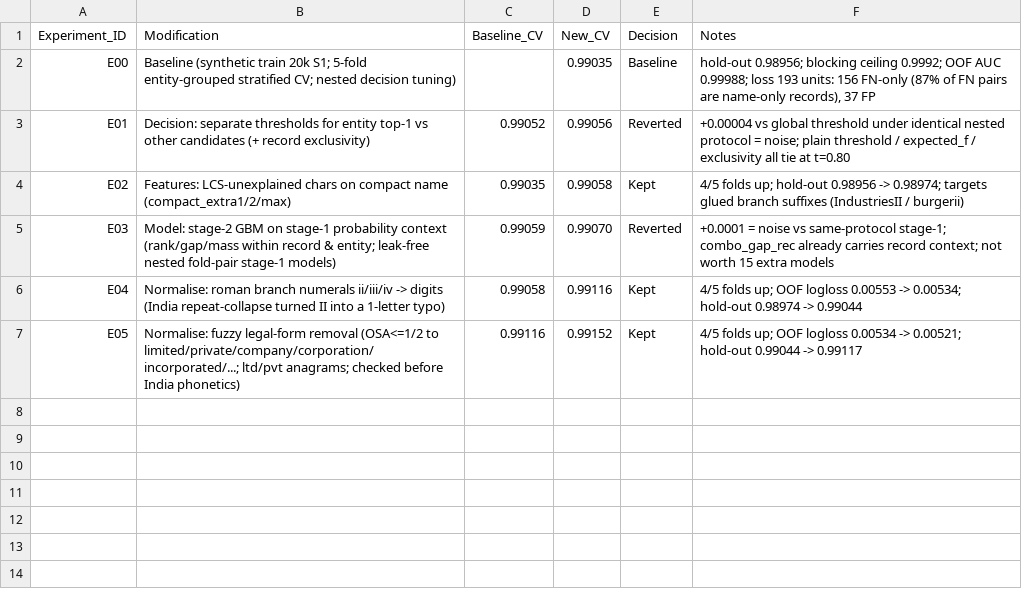
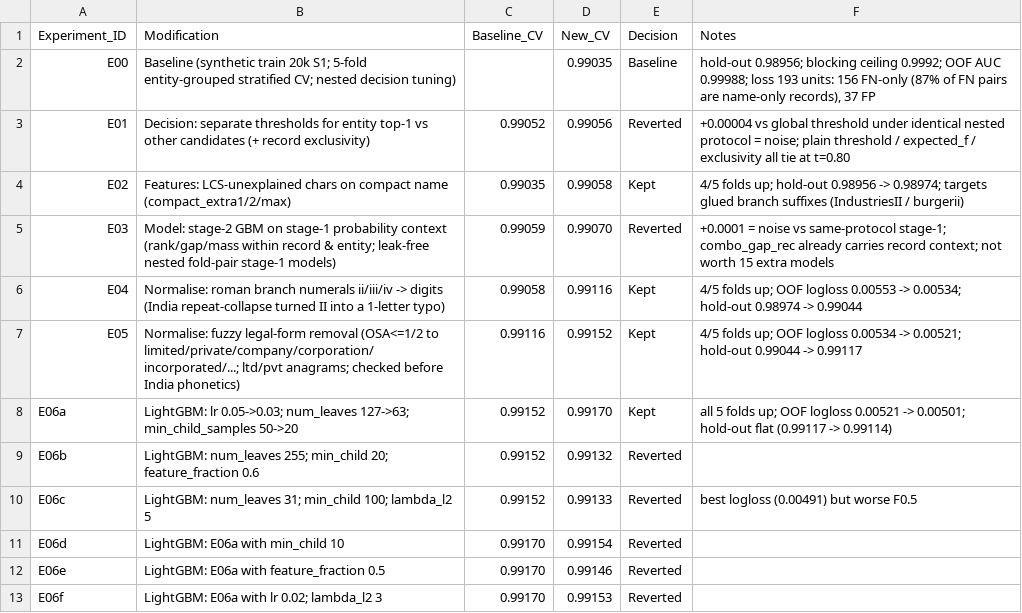
Before and after one commit to MounishSenisetty/BER, a CSV file: experiments.csv, drawn as a sheet; the diff names each change by its address in the sheet, - before the commit and + after, or states it on an @@ line.

```diff
--- a/experiments.csv
+++ b/experiments.csv
+row 8: E06a | LightGBM: lr 0.05->0.03; num_leaves 127->63; min_child_samples 50->20 | 0.99152 | 0.99170 | Kept | all 5 folds up; OOF logloss 0.00521 -> 0.00501; hold-out flat (0.99117 -> 0.99114)
+row 9: E06b | LightGBM: num_leaves 255; min_child 20; feature_fraction 0.6 | 0.99152 | 0.99132 | Reverted
+row 10: E06c | LightGBM: num_leaves 31; min_child 100; lambda_l2 5 | 0.99152 | 0.99133 | Reverted | best logloss (0.00491) but worse F0.5
+row 11: E06d | LightGBM: E06a with min_child 10 | 0.99170 | 0.99154 | Reverted
+row 12: E06e | LightGBM: E06a with feature_fraction 0.5 | 0.99170 | 0.99146 | Reverted
+row 13: E06f | LightGBM: E06a with lr 0.02; lambda_l2 3 | 0.99170 | 0.99153 | Reverted
```
Also changed, not shown: 2 other files.
